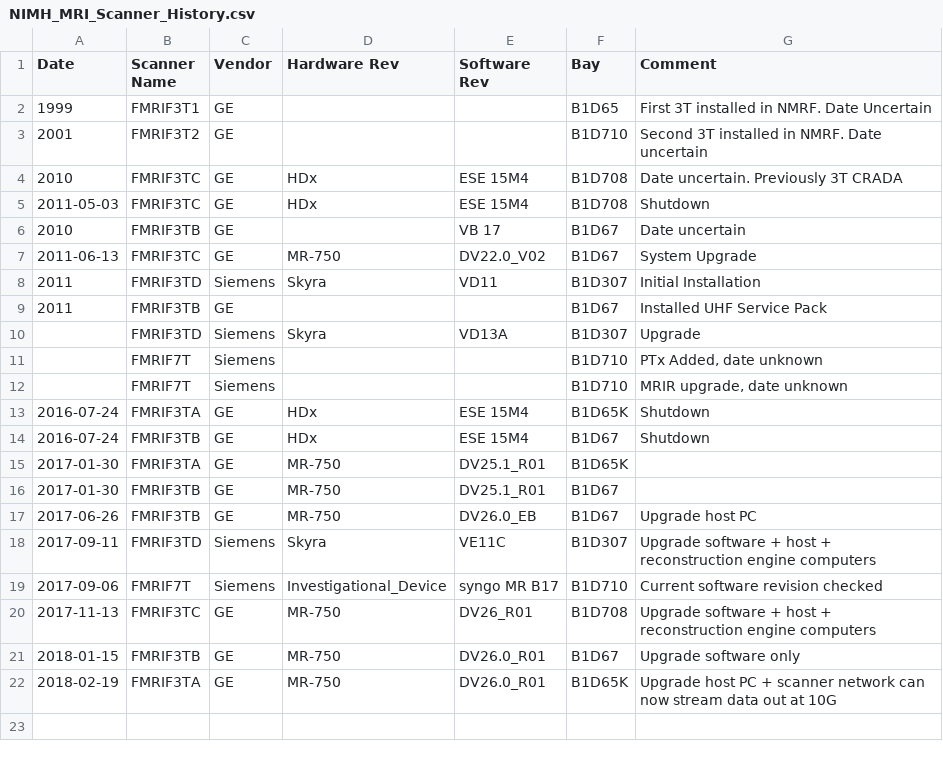
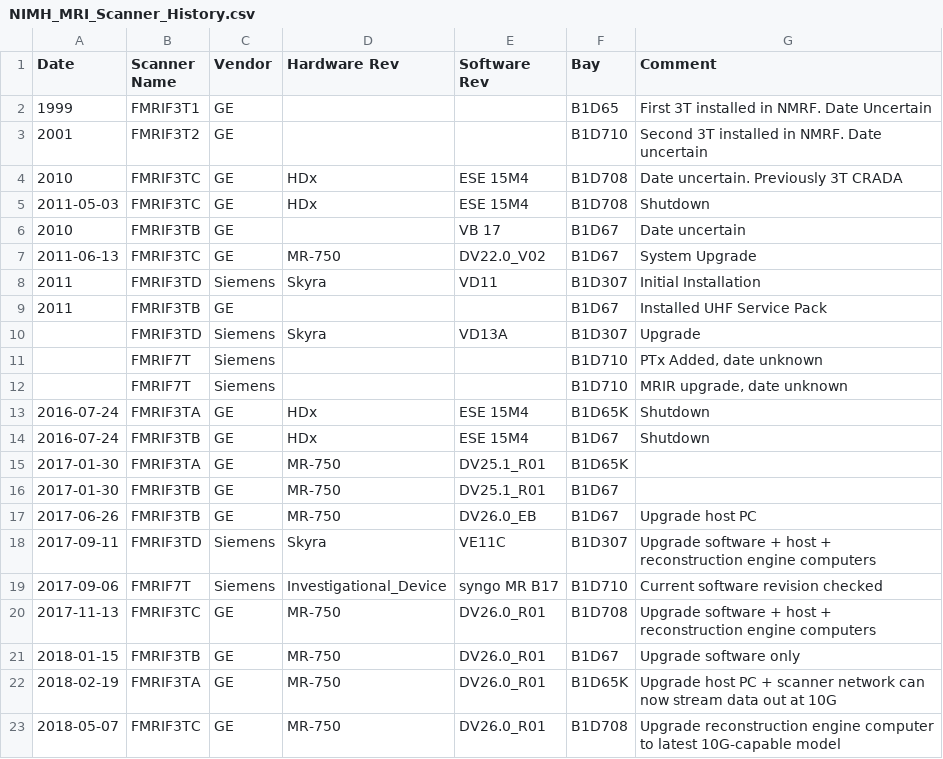
Before and after one commit to nih-fmrif/scanner-change-timelines, a CSV file: NIMH_MRI_Scanner_History.csv, drawn as a sheet.

Commit message:
Noting changes to FMRIF 3TC reconstruction engine.

```diff
--- a/NIMH_MRI_Scanner_History.csv
+++ b/NIMH_MRI_Scanner_History.csv
@@ -19,4 +19,5 @@ Date,Scanner Name,Vendor,Hardware Rev,Software Rev,Bay,Comment
 2017-09-06,FMRIF7T,Siemens,Investigational_Device,syngo MR B17,B1D710,Current software revision checked
-2017-11-13,FMRIF3TC,GE,MR-750,DV26_R01,B1D708,Upgrade software + host + reconstruction engine computers
+2017-11-13,FMRIF3TC,GE,MR-750,DV26.0_R01,B1D708,Upgrade software + host + reconstruction engine computers
 2018-01-15,FMRIF3TB,GE,MR-750,DV26.0_R01,B1D67,Upgrade software only
 2018-02-19,FMRIF3TA,GE,MR-750,DV26.0_R01,B1D65K,Upgrade host PC + scanner network can now stream data out at 10G
+2018-05-07,FMRIF3TC,GE,MR-750,DV26.0_R01,B1D708,Upgrade reconstruction engine computer to latest 10G-capable model
```
Also changed, not shown: 1 other file.
